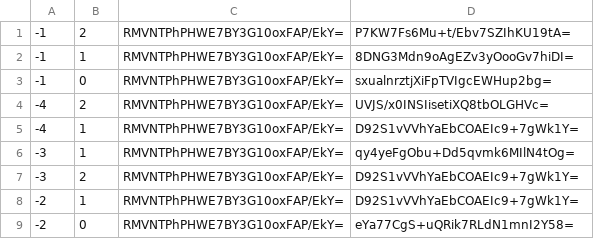
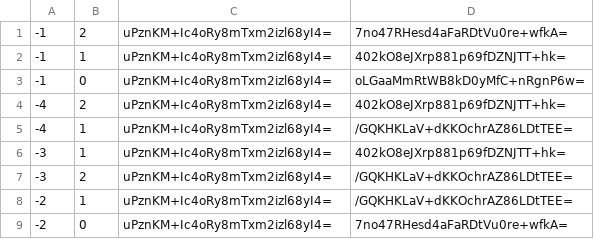
Before and after one commit to Natino64/Nova-Terra_End-Map, a CSV file: tiles/zoom.-2/metadata/k.-1.0.csv, drawn as a sheet.

```diff
--- a/tiles/zoom.-2/metadata/k.-1.0.csv
+++ b/tiles/zoom.-2/metadata/k.-1.0.csv
@@ -1,9 +1,9 @@
--1,2,RMVNTPhPHWE7BY3G10oxFAP/EkY=,P7KW7Fs6Mu+t/Ebv7SZIhKU19tA=
--1,1,RMVNTPhPHWE7BY3G10oxFAP/EkY=,8DNG3Mdn9oAgEZv3yOooGv7hiDI=
--1,0,RMVNTPhPHWE7BY3G10oxFAP/EkY=,sxualnrztjXiFpTVIgcEWHup2bg=
--4,2,RMVNTPhPHWE7BY3G10oxFAP/EkY=,UVJS/x0INSIisetiXQ8tbOLGHVc=
--4,1,RMVNTPhPHWE7BY3G10oxFAP/EkY=,D92S1vVVhYaEbCOAEIc9+7gWk1Y=
--3,1,RMVNTPhPHWE7BY3G10oxFAP/EkY=,qy4yeFgObu+Dd5qvmk6MIlN4tOg=
--3,2,RMVNTPhPHWE7BY3G10oxFAP/EkY=,D92S1vVVhYaEbCOAEIc9+7gWk1Y=
--2,1,RMVNTPhPHWE7BY3G10oxFAP/EkY=,D92S1vVVhYaEbCOAEIc9+7gWk1Y=
--2,0,RMVNTPhPHWE7BY3G10oxFAP/EkY=,eYa77CgS+uQRik7RLdN1mnI2Y58=
+-1,2,uPznKM+Ic4oRy8mTxm2izl68yI4=,7no47RHesd4aFaRDtVu0re+wfkA=
+-1,1,uPznKM+Ic4oRy8mTxm2izl68yI4=,402kO8eJXrp881p69fDZNJTT+hk=
+-1,0,uPznKM+Ic4oRy8mTxm2izl68yI4=,oLGaaMmRtWB8kD0yMfC+nRgnP6w=
+-4,2,uPznKM+Ic4oRy8mTxm2izl68yI4=,402kO8eJXrp881p69fDZNJTT+hk=
+-4,1,uPznKM+Ic4oRy8mTxm2izl68yI4=,/GQKHKLaV+dKKOchrAZ86LDtTEE=
+-3,1,uPznKM+Ic4oRy8mTxm2izl68yI4=,402kO8eJXrp881p69fDZNJTT+hk=
+-3,2,uPznKM+Ic4oRy8mTxm2izl68yI4=,/GQKHKLaV+dKKOchrAZ86LDtTEE=
+-2,1,uPznKM+Ic4oRy8mTxm2izl68yI4=,/GQKHKLaV+dKKOchrAZ86LDtTEE=
+-2,0,uPznKM+Ic4oRy8mTxm2izl68yI4=,7no47RHesd4aFaRDtVu0re+wfkA=
```
Also changed, not shown: tiles/zoom.-1/metadata/k.-1.-1.csv, tiles/zoom.-1/metadata/k.-1.0.csv, 34 other files.
